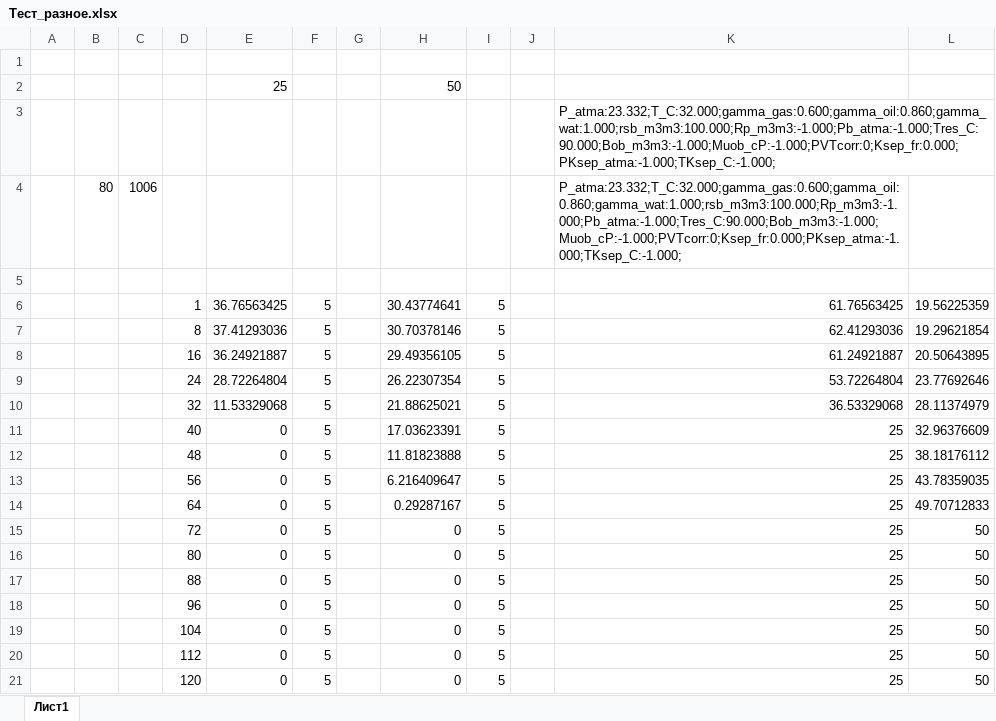
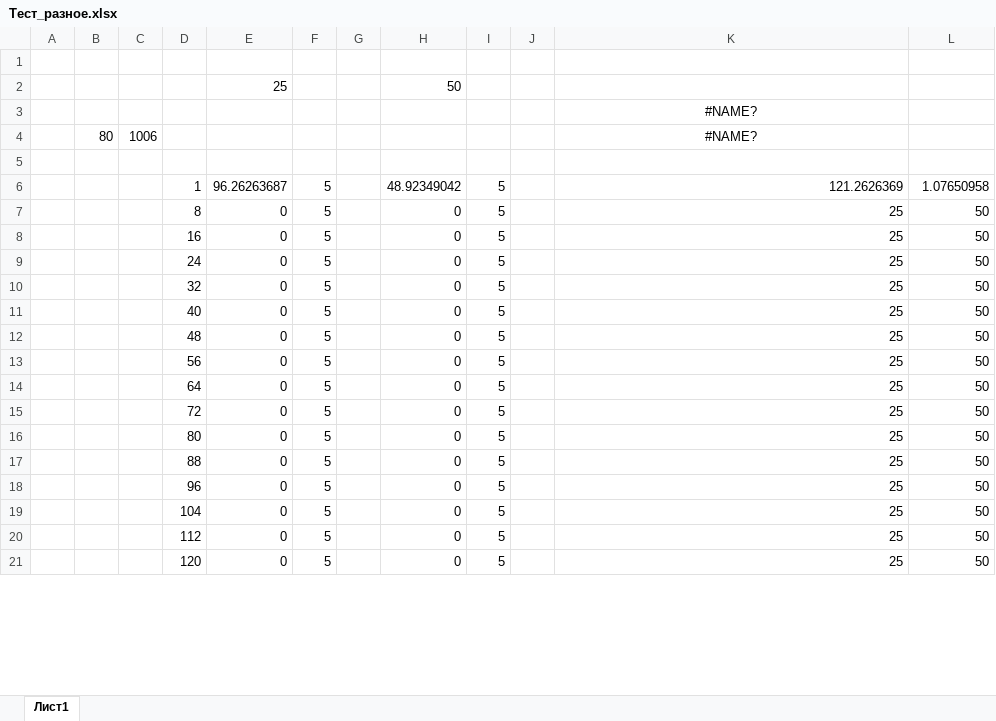
Before and after one commit to unifloc/unifloc_vba, an Excel workbook: Тест_разное.xlsx, sheet Лист1, drawn as a sheet; only a part is shown; values as stored, in another font and other column widths than the file's, no borders; charts and pictures not drawn; removed rows and columns are numbered as before the commit, all else as after; the diff covers the shown part only; the diff names each change by its address in the sheet, - before the commit and + after, or states it on an @@ line.

```diff
--- a/Тест_разное.xlsx (sheet Лист1)
+++ b/Тест_разное.xlsx (sheet Лист1)
-K3:K4: P_atma:23.332;T_C:32.000;gamma_gas:0.600;gamma_oil:0.860;gamma_wat:1.000;rsb_m3m3:100.000;Rp_m3m3:-1.000;Pb_atma:-1.000;Tres_C:90.000;Bob_m3m3:-1.000;Muob_cP:-1.000;PVTcorr:0;Ksep_fr:0.000;PKsep_atma:-1.000;TKsep_C:-1.000;
+K3:K4: #NAME?
-K3:K4 alignment: left
+K3:K4 alignment: center
-row 6:  |  |  | 1 | 36.76563425 | 5 |  | 30.43774641 | 5 |  | 61.76563425 | 19.56225359
-row 7:  |  |  | 8 | 37.41293036 | 5 |  | 30.70378146 | 5 |  | 62.41293036 | 19.29621854
-row 8:  |  |  | 16 | 36.24921887 | 5 |  | 29.49356105 | 5 |  | 61.24921887 | 20.50643895
-row 9:  |  |  | 24 | 28.72264804 | 5 |  | 26.22307354 | 5 |  | 53.72264804 | 23.77692646
-row 10:  |  |  | 32 | 11.53329068 | 5 |  | 21.88625021 | 5 |  | 36.53329068 | 28.11374979
+row 6:  |  |  | 1 | 96.26263687 | 5 |  | 48.92349042 | 5 |  | 121.2626369 | 1.07650958
+row 7:  |  |  | 8 | 0 | 5 |  | 0 | 5 |  | 25 | 50
+row 8:  |  |  | 16 | 0 | 5 |  | 0 | 5 |  | 25 | 50
+row 9:  |  |  | 24 | 0 | 5 |  | 0 | 5 |  | 25 | 50
+row 10:  |  |  | 32 | 0 | 5 |  | 0 | 5 |  | 25 | 50
-H11: 17.03623391
+H11: 0
-L11: 32.96376609
+L11: 50
-H12: 11.81823888
+H12: 0
-L12: 38.18176112
+L12: 50
-H13: 6.216409647
+H13: 0
-L13: 43.78359035
+L13: 50
-H14: 0.29287167
+H14: 0
-L14: 49.70712833
+L14: 50
```
Also changed, not shown: 42 added rows elsewhere in this sheet, charts or pictures, UF7_калькулятор_фонтан.xlsm, 13 other files.
